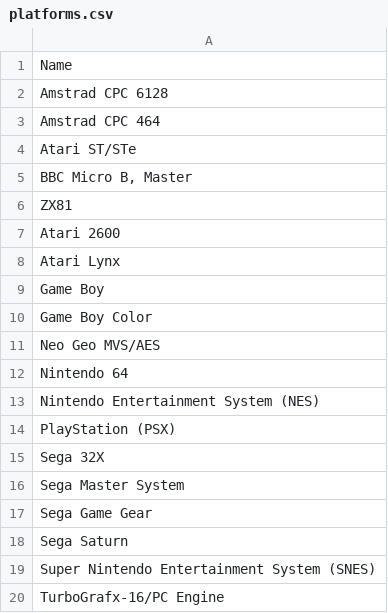
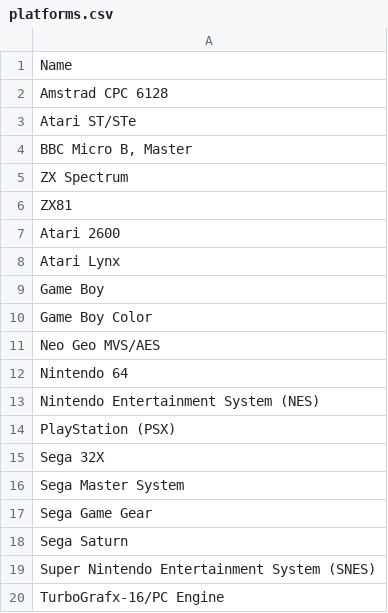
Before and after one commit to byronlcollier/zaparoo-label-automator, a CSV file: user_files/platforms.csv (was platforms.csv), drawn as a sheet.

```diff
--- a/platforms.csv
+++ b/user_files/platforms.csv
@@ -2,5 +2,5 @@ Name
 Amstrad CPC 6128
-Amstrad CPC 464
 Atari ST/STe
 "BBC Micro B, Master"
+ZX Spectrum
 ZX81
```
Also changed, not shown: user_files/mister_supported_cores.csv, 12 other files.
